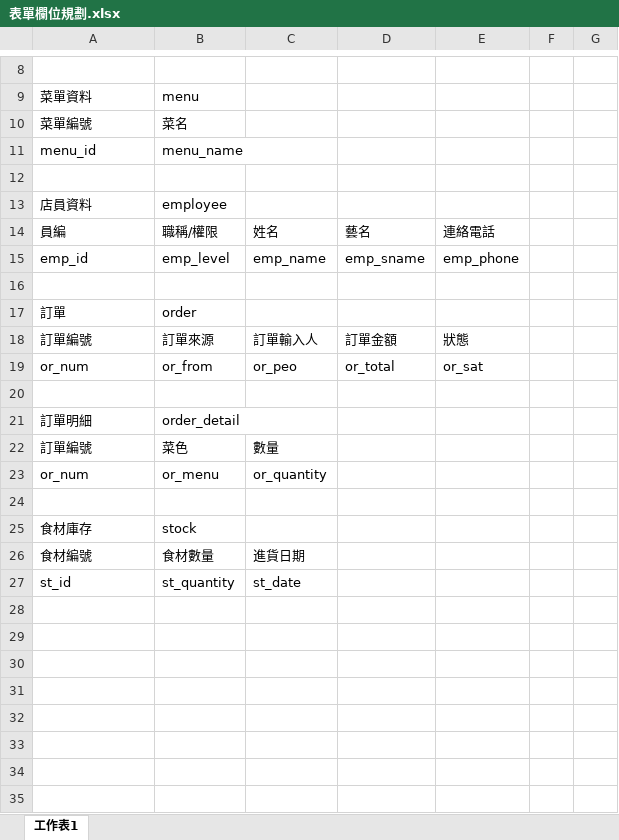
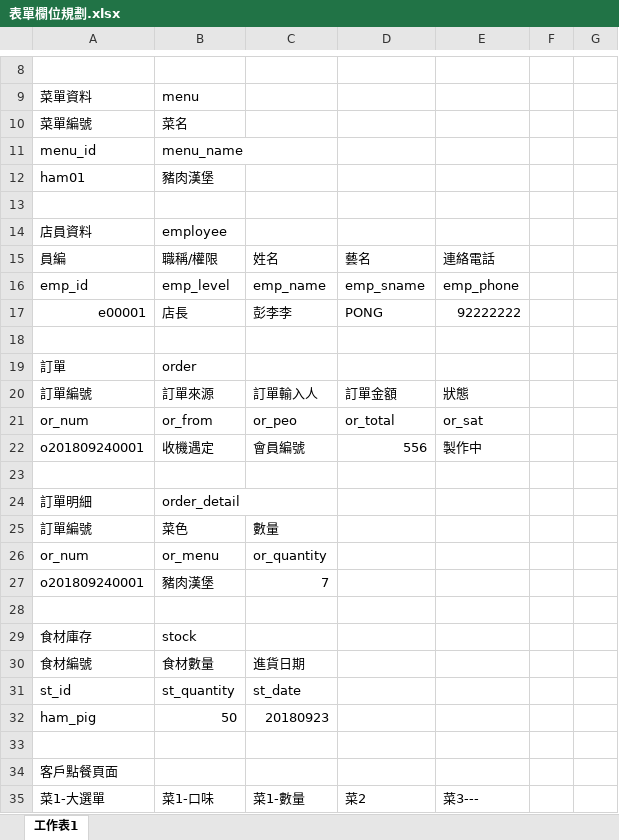
Before and after one commit to MrBearTW/NKNU_webapp, an Excel workbook: project/表單欄位規劃.xlsx, sheet 工作表1, drawn as a sheet; only a part is shown, gaps mark what is left out; values as stored, in another font and other column widths than the file's, no cell formats; the diff covers the shown part only; the diff names each change by its address in the sheet, - before the commit and + after, or states it on an @@ line.

```diff
--- a/project/表單欄位規劃.xlsx (sheet 工作表1)
+++ b/project/表單欄位規劃.xlsx (sheet 工作表1)
+row 12: ham01 | 豬肉漢堡
+row 17: e00001 | 店長 | 彭李李 | PONG | 92222222
+row 22: o201809240001 | 收機遇定 | 會員編號 | 556 | 製作中
+row 27: o201809240001 | 豬肉漢堡 | 7
+row 32: ham_pig | 50 | 20180923
+row 33: (empty)
+row 34: 客戶點餐頁面
@@ row 6 moved to row 35: 菜1-大選單 @@
```
Also changed, not shown: 1 added row and 1 edited cell elsewhere in this sheet, cell formats, 1 other file.
